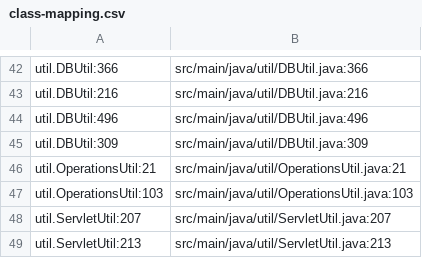
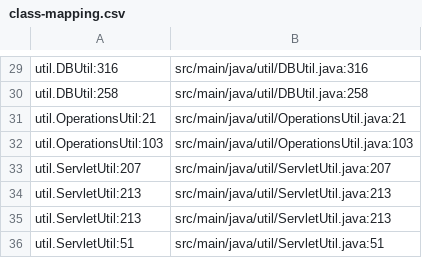
Before and after one commit to dlmatt/testGit, a CSV file: target/sonar/class-mapping.csv, drawn as a sheet; only a part is shown, gaps mark what is left out; the shorter side is filled out with more unchanged rows; removed rows and columns are numbered as before the commit, all else as after; the diff covers the shown part only; the diff names each change by its address in the sheet, - before the commit and + after, or states it on an @@ line.

```diff
--- a/target/sonar/class-mapping.csv
+++ b/target/sonar/class-mapping.csv
-A29: util.DBUtil:366
+A29: util.DBUtil:316
-B29: src/main/java/util/DBUtil.java:366
+B29: src/main/java/util/DBUtil.java:316
-A30: util.DBUtil:216
+A30: util.DBUtil:258
-B30: src/main/java/util/DBUtil.java:216
+B30: src/main/java/util/DBUtil.java:258
-row 44: util.DBUtil:496 | src/main/java/util/DBUtil.java:496
-row 45: util.DBUtil:309 | src/main/java/util/DBUtil.java:309
```
Also changed, not shown: 13 removed rows and 18 edited cells elsewhere in this file, Fixed_vulnerability.csv, 5 other files.
